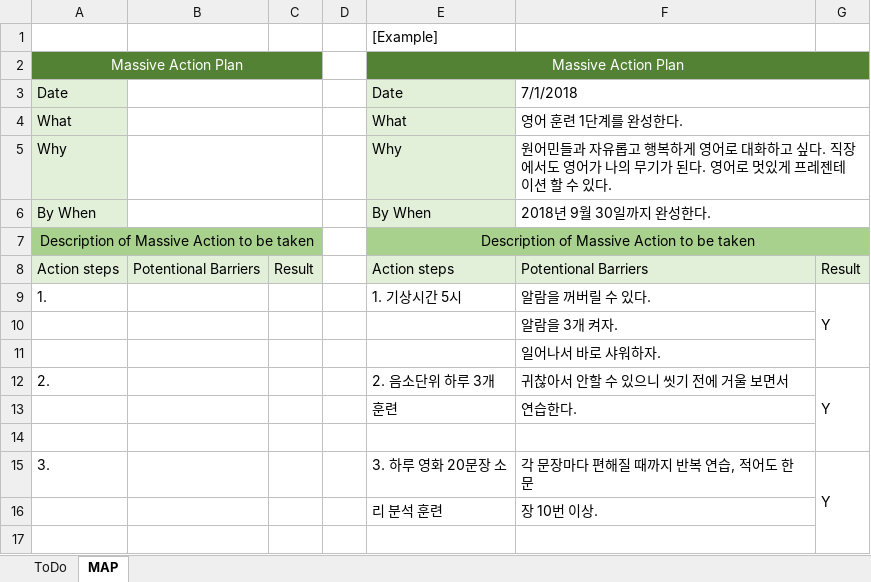
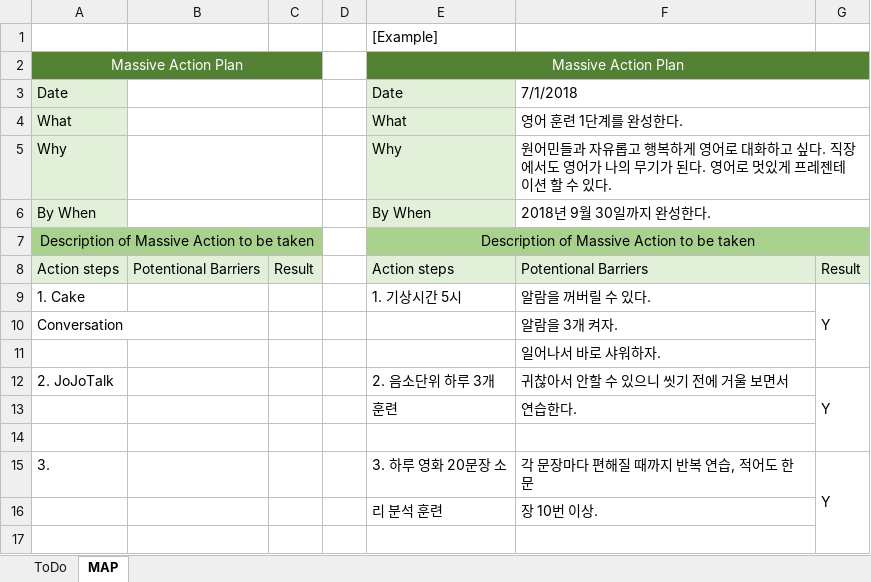
Before and after one commit to SangguKang/doc, an Excel workbook: ToDoList.xlsx, sheet MAP, drawn as a sheet; only a part is shown; values as stored, in another font and other column widths than the file's, no borders; the diff names each change by its address in the sheet, - before the commit and + after, or states it on an @@ line.

```diff
--- a/ToDoList.xlsx (sheet MAP)
+++ b/ToDoList.xlsx (sheet MAP)
-A9: 1.
+A9: 1. Cake
-A10: (empty)
+A10: Conversation
-A12: 2.
+A12: 2. JoJoTalk
```
Also changed, not shown: sheet ToDo, 1 other file.
